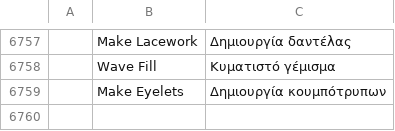
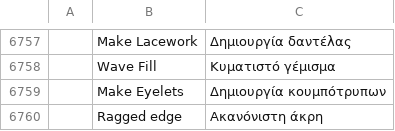
Before and after one commit to Stitchwright/StitchFoundry, a TSV file: crates/ui-egui/src/i18n/el.tsv, drawn as a sheet; only a part is shown, gaps mark what is left out; the diff names each change by its address in the sheet, - before the commit and + after, or states it on an @@ line.

```diff
--- a/crates/ui-egui/src/i18n/el.tsv
+++ b/crates/ui-egui/src/i18n/el.tsv
+row 6760:  | Ragged edge | Ακανόνιστη άκρη
```
Also changed, not shown: crates/ui-egui/src/i18n/bg.tsv, crates/ui-egui/src/i18n/ka.tsv, 26 other files.
